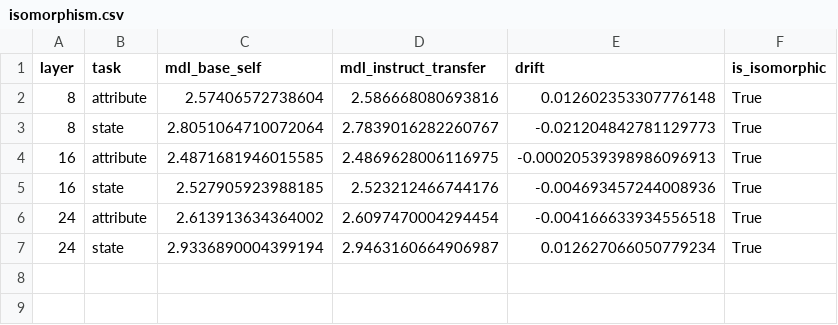
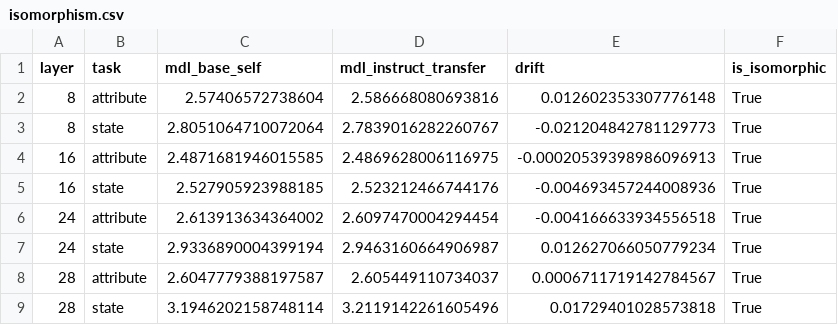
Before and after one commit to anshulk-cmu/cultural-alignment-study, a CSV file: outputs/mdl_probing/data/isomorphism.csv, drawn as a sheet; the diff names each change by its address in the sheet, - before the commit and + after, or states it on an @@ line.

```diff
--- a/outputs/mdl_probing/data/isomorphism.csv
+++ b/outputs/mdl_probing/data/isomorphism.csv
+row 8: 28 | attribute | 2.6047779388197587 | 2.605449110734037 | 0.0006711719142784567 | True
+row 9: 28 | state | 3.1946202158748114 | 3.2119142261605496 | 0.01729401028573818 | True
```
Also changed, not shown: 14 other files.
